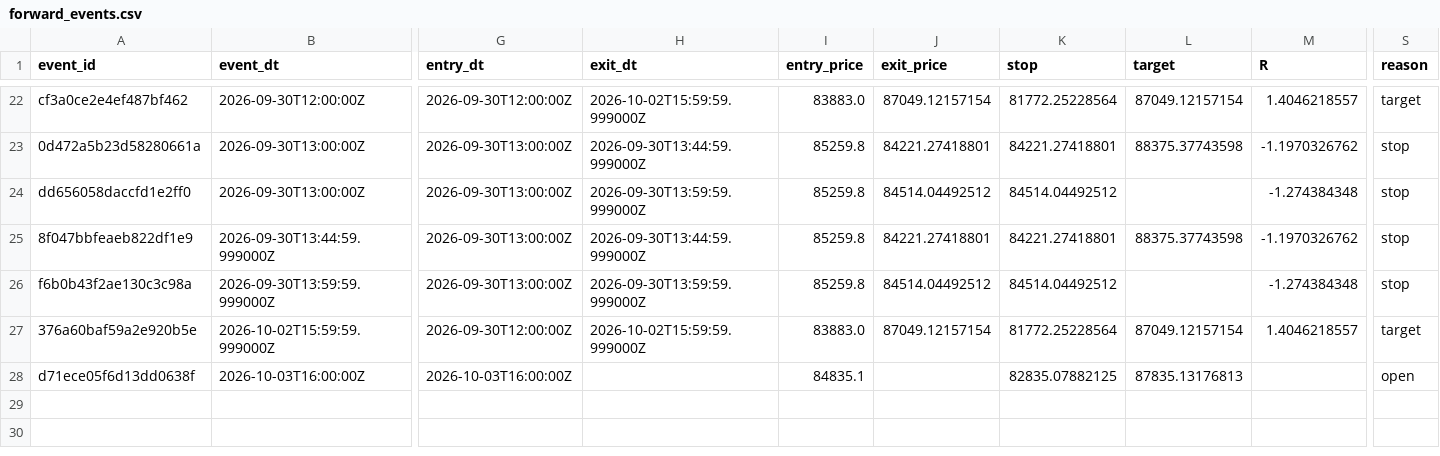
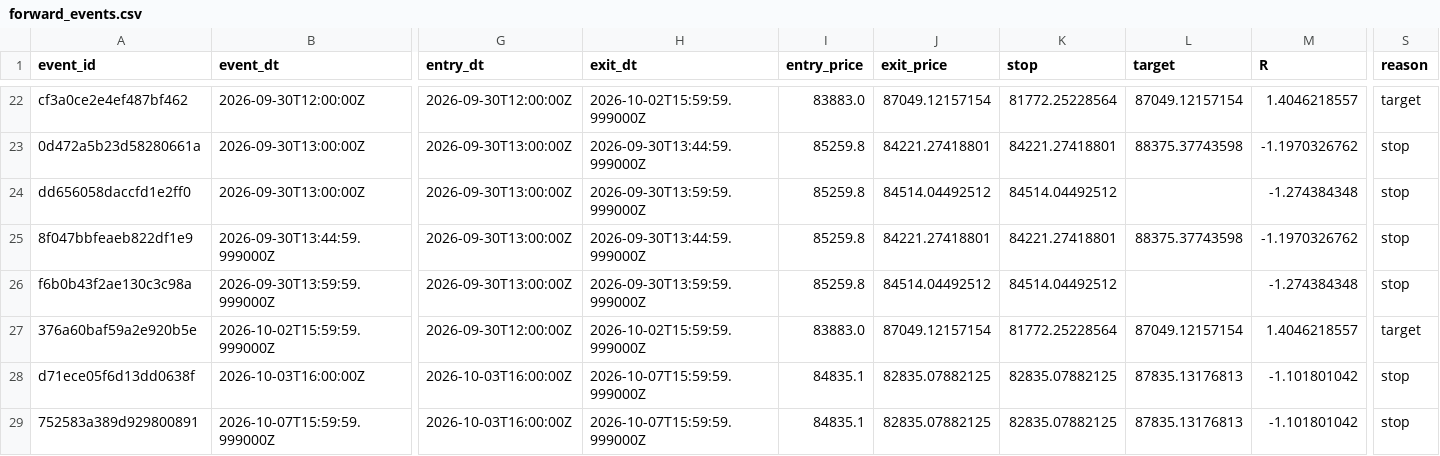
Before and after one commit to alexgf004-maker/BTC-Strategy-Monitor, a CSV file: runtime/forward_events.csv, drawn as a sheet; only a part is shown, gaps mark what is left out; rows hold the shown columns only; the diff names each change by its address in the sheet, - before the commit and + after, or states it on an @@ line.

```diff
--- a/runtime/forward_events.csv
+++ b/runtime/forward_events.csv
-H28 (exit_dt): (empty)
+H28 (exit_dt): 2026-10-07T15:59:59.999000Z
-J28 (exit_price): (empty)
+J28 (exit_price): 82835.07882125
-M28 (R): (empty)
+M28 (R): -1.101801042
-S28 (reason): open
+S28 (reason): stop
+row 29: 752583a389d929800891 | 2026-10-07T15:59:59.999000Z | 2026-10-03T16:00:00Z | 2026-10-07T15:59:59.999000Z | 84835.1 | 82835.07882125 | 82835.07882125 | 87835.13176813 | -1.101801042 | stop
```
Also changed, not shown: 2 other files.
